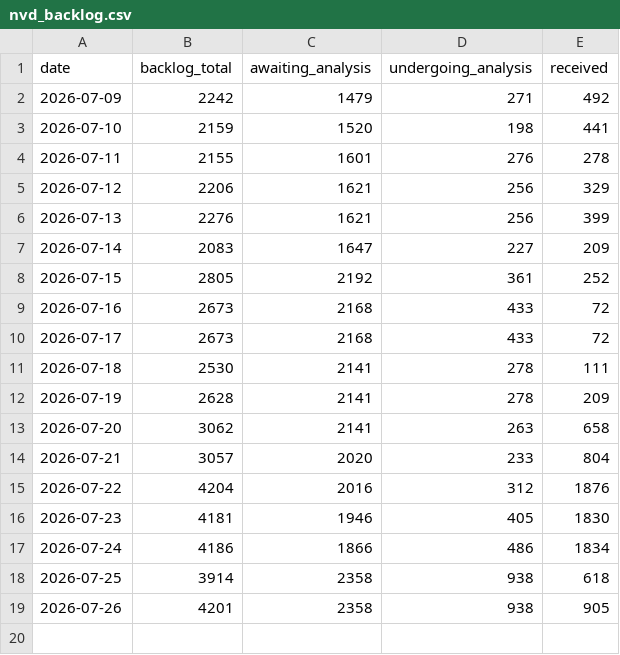
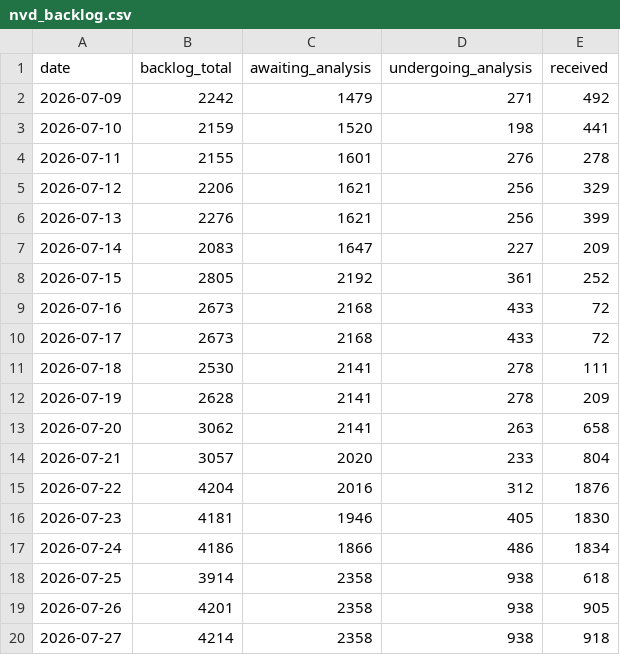
Before and after one commit to Devko/CyberMon, a CSV file: site/data/history/nvd_backlog.csv, drawn as a sheet; the diff names each change by its address in the sheet, - before the commit and + after, or states it on an @@ line.

```diff
--- a/site/data/history/nvd_backlog.csv
+++ b/site/data/history/nvd_backlog.csv
+row 20: 2026-07-27 | 4214 | 2358 | 938 | 918
```
Also changed, not shown: site/data/history/botnet_c2.csv, site/data/history/epss_volatility.csv, 35 other files.
